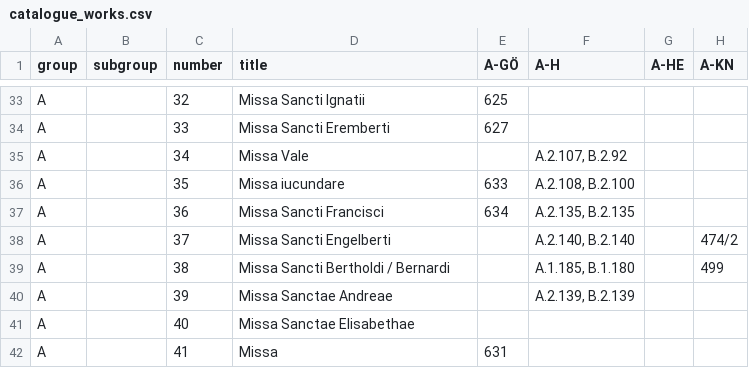
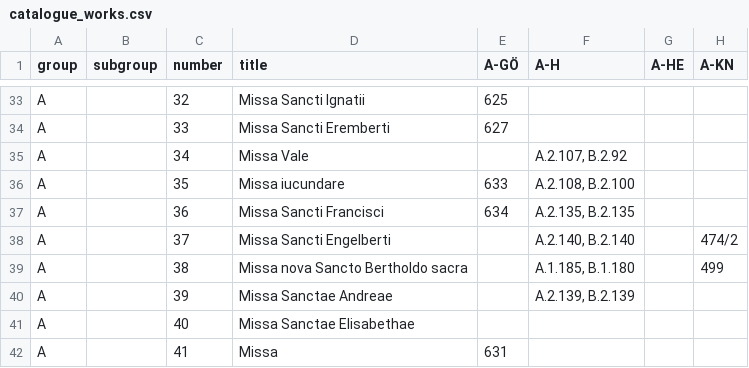
Before and after one commit to edition-esser-skala/tuma-catalogue-of-works, a CSV file: data/catalogue_works.csv, drawn as a sheet; only a part is shown, gaps mark what is left out; the diff names each change by its address in the sheet, - before the commit and + after, or states it on an @@ line.

```diff
--- a/data/catalogue_works.csv
+++ b/data/catalogue_works.csv
-D39 (title): Missa Sancti Bertholdi / Bernardi
+D39 (title): Missa nova Sancto Bertholdo sacra
```
Also changed, not shown: 13 other files.
